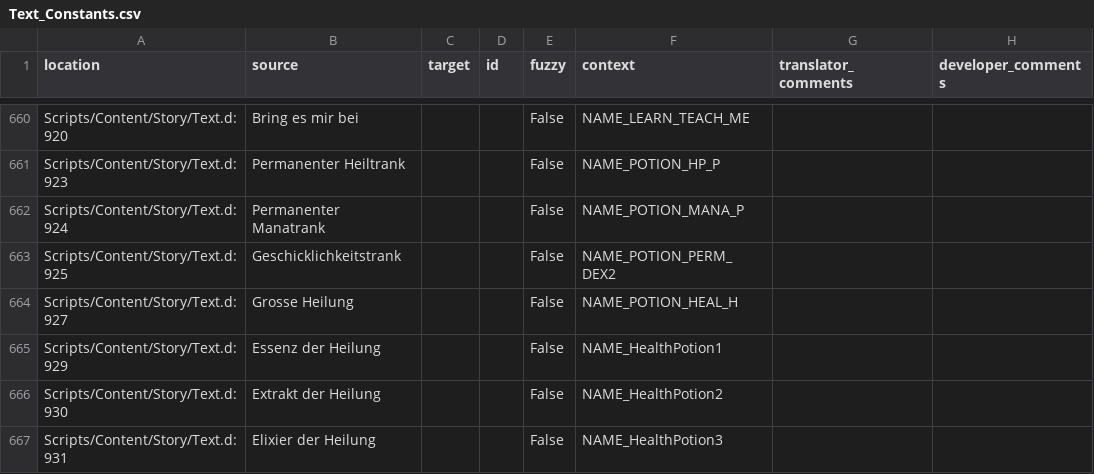
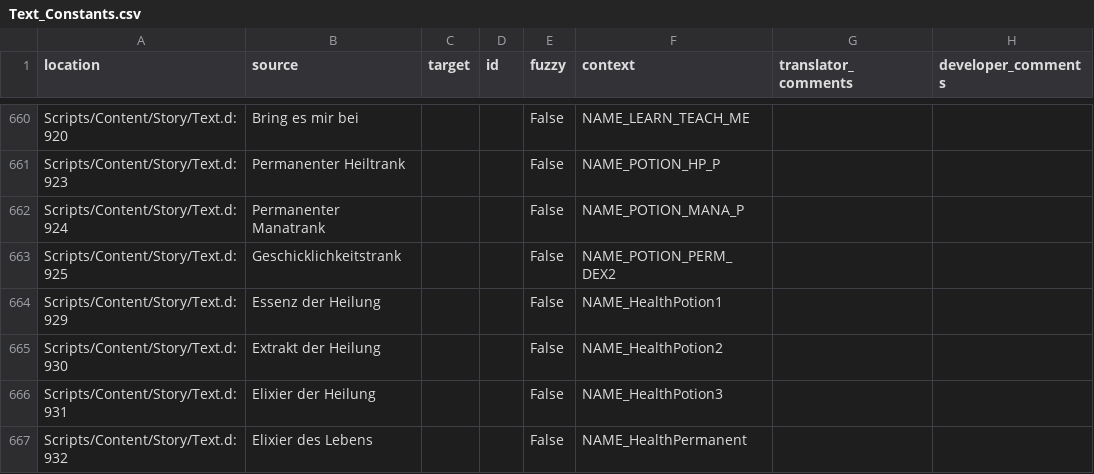
Before and after one commit to auronen/Gothic-2-localization, a CSV file: .translations/tr/Text_Constants.csv, drawn as a sheet; only a part is shown, gaps mark what is left out; the shorter side is filled out with more unchanged rows.

Commit message:
Translated using Weblate (Turkish)
Currently translated at 0.0% (0 of 866 strings)

Translation: Gothic 2: Night of the Raven/Text_Constants
Translate-URL: http://weblate.cokoliv.eu/projects/gothic-2-night-of-the-raven/text_constants/tr/

```diff
--- a/.translations/tr/Text_Constants.csv
+++ b/.translations/tr/Text_Constants.csv
@@ -663,3 +663,2 @@
 "Scripts/Content/Story/Text.d:925","Geschicklichkeitstrank","","","False","NAME_POTION_PERM_DEX2","",""
-"Scripts/Content/Story/Text.d:927","Grosse Heilung","","","False","NAME_POTION_HEAL_H","",""
 "Scripts/Content/Story/Text.d:929","Essenz der Heilung","","","False","NAME_HealthPotion1","",""
```
